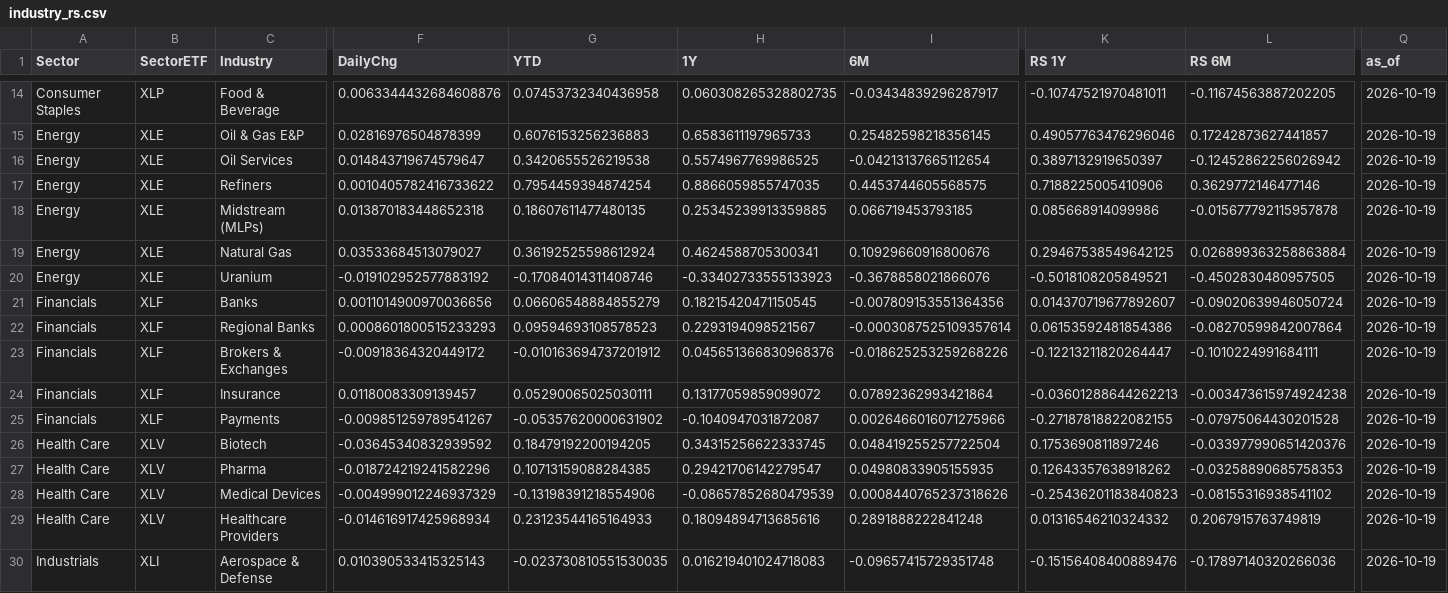
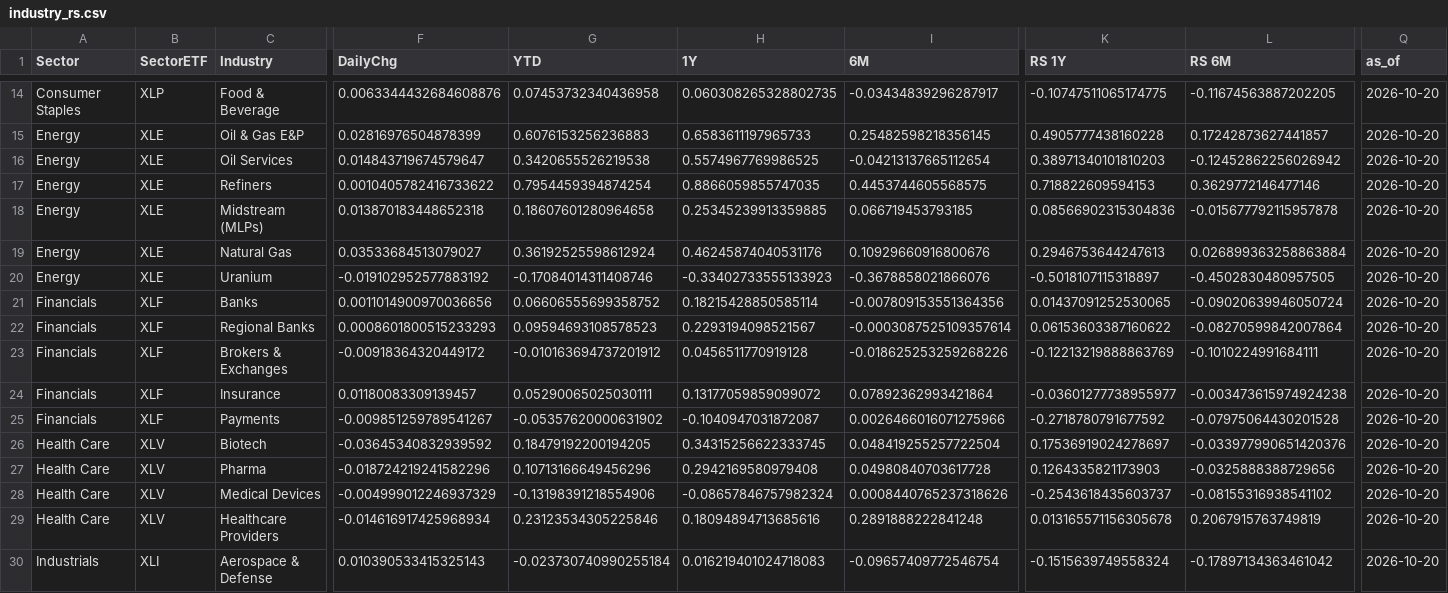
Before and after one commit to fabiolmn17-web/MRS_Dashboard, a CSV file: StockScanner/output/industry_rs.csv, drawn as a sheet; only a part is shown, gaps mark what is left out; the diff covers the shown part only; the diff names each change by its address in the sheet, - before the commit and + after, or states it on an @@ line.

```diff
--- a/StockScanner/output/industry_rs.csv
+++ b/StockScanner/output/industry_rs.csv
-K14 (RS 1Y): -0.10747521970481011
+K14 (RS 1Y): -0.10747511065174775
-Q14:Q30 (as_of): 2026-10-19
+Q14:Q30 (as_of): 2026-10-20
-K15 (RS 1Y): 0.49057763476296046
+K15 (RS 1Y): 0.4905777438160228
-K16 (RS 1Y): 0.3897132919650397
+K16 (RS 1Y): 0.38971340101810203
-K17 (RS 1Y): 0.7188225005410906
+K17 (RS 1Y): 0.718822609594153
-G18 (YTD): 0.18607611477480135
+G18 (YTD): 0.18607601280964658
-K18 (RS 1Y): 0.085668914099986
+K18 (RS 1Y): 0.08566902315304836
-H19 (1Y): 0.4624588705300341
+H19 (1Y): 0.46245874040531176
-K19 (RS 1Y): 0.29467538549642125
+K19 (RS 1Y): 0.2946753644247613
-K20 (RS 1Y): -0.5018108205849521
+K20 (RS 1Y): -0.5018107115318897
-G21 (YTD): 0.06606548884855279
+G21 (YTD): 0.06606555699358752
-H21 (1Y): 0.18215420471150545
+H21 (1Y): 0.18215428850585114
-K21 (RS 1Y): 0.014370719677892607
+K21 (RS 1Y): 0.01437091252530065
-K22 (RS 1Y): 0.06153592481854386
+K22 (RS 1Y): 0.06153603387160622
-H23 (1Y): 0.045651366830968376
+H23 (1Y): 0.0456511770919128
-K23 (RS 1Y): -0.12213211820264447
+K23 (RS 1Y): -0.12213219888863769
-K24 (RS 1Y): -0.03601288644262213
+K24 (RS 1Y): -0.03601277738955977
-K25 (RS 1Y): -0.27187818822082155
+K25 (RS 1Y): -0.2718780791677592
-K26 (RS 1Y): 0.1753690811897246
+K26 (RS 1Y): 0.17536919024278697
-G27 (YTD): 0.10713159088284385
+G27 (YTD): 0.10713166649456296
-H27 (1Y): 0.29421706142279547
+H27 (1Y): 0.2942169580979408
-I27 (6M): 0.04980833905155935
+I27 (6M): 0.04980840703617728
-K27 (RS 1Y): 0.12643357638918262
+K27 (RS 1Y): 0.1264335821173903
-L27 (RS 6M): -0.03258890685758353
+L27 (RS 6M): -0.0325888388729656
-H28 (1Y): -0.08657852680479539
+H28 (1Y): -0.08657846757982324
-K28 (RS 1Y): -0.25436201183840823
+K28 (RS 1Y): -0.2543618435603737
-G29 (YTD): 0.23123544165164933
+G29 (YTD): 0.23123534305225846
-K29 (RS 1Y): 0.01316546210324332
+K29 (RS 1Y): 0.013165571156305678
-G30 (YTD): -0.023730810551530035
+G30 (YTD): -0.023730740990255184
-I30 (6M): -0.09657415729351748
+I30 (6M): -0.09657409772546754
-K30 (RS 1Y): -0.15156408400889476
+K30 (RS 1Y): -0.1515639749558324
-L30 (RS 6M): -0.17897140320266036
+L30 (RS 6M): -0.17897134363461042
```
Also changed, not shown: 81 edited cells elsewhere in this file, StockScanner/output/industry_holdings.csv.
